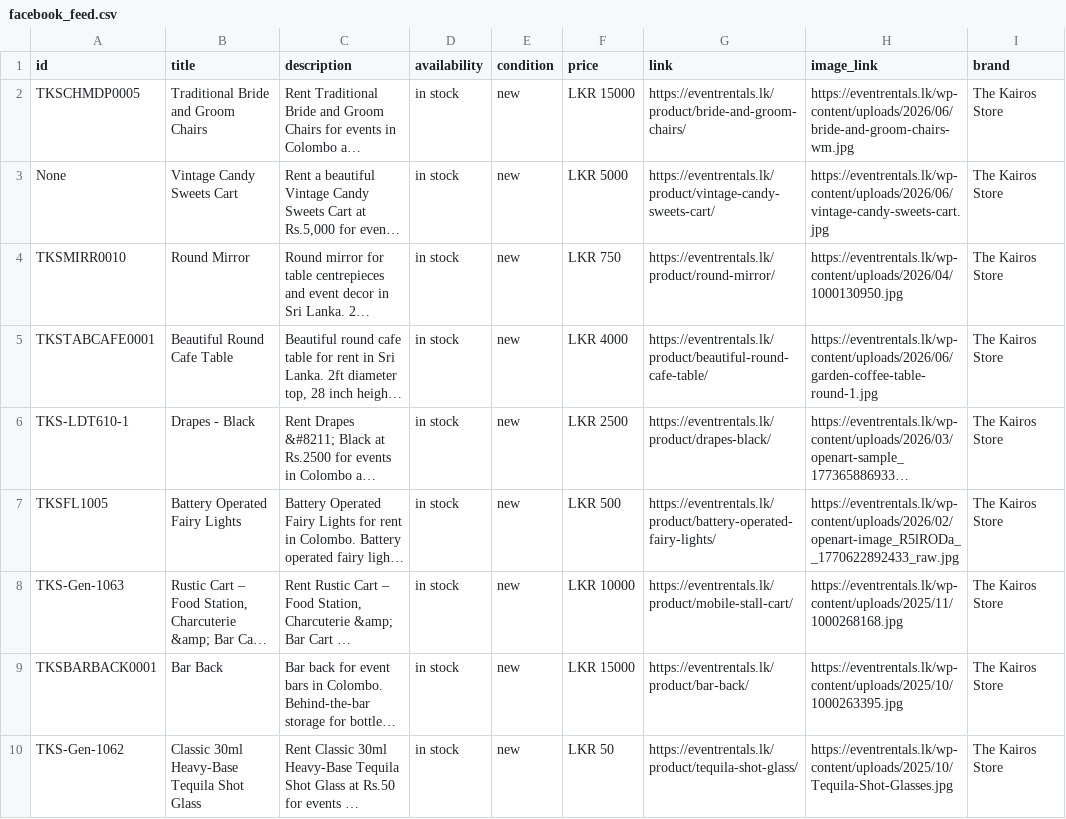
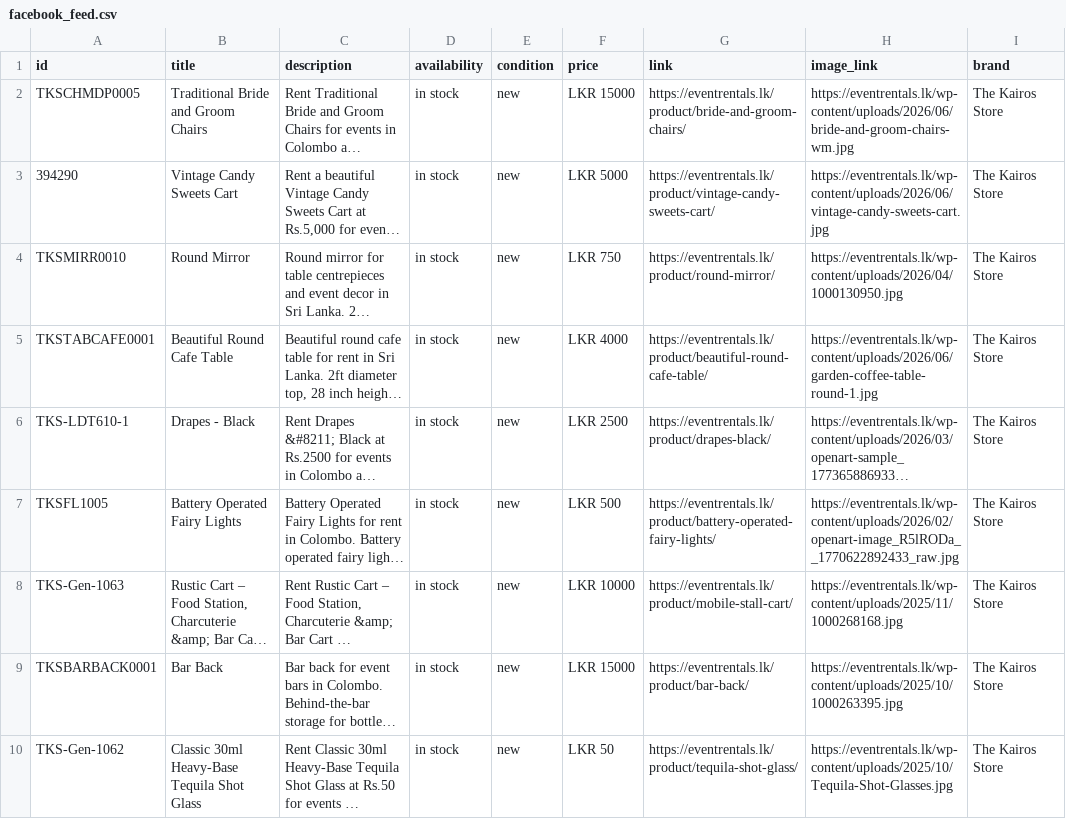
Before and after one commit to sajjadlk/eventrentals-lk, a CSV file: facebook_feed.csv, drawn as a sheet; only a part is shown; long unchanged cells end in …; the diff names each change by its address in the sheet, - before the commit and + after, or states it on an @@ line.

```diff
--- a/facebook_feed.csv
+++ b/facebook_feed.csv
-A3 (id): None
+A3 (id): 394290
```
